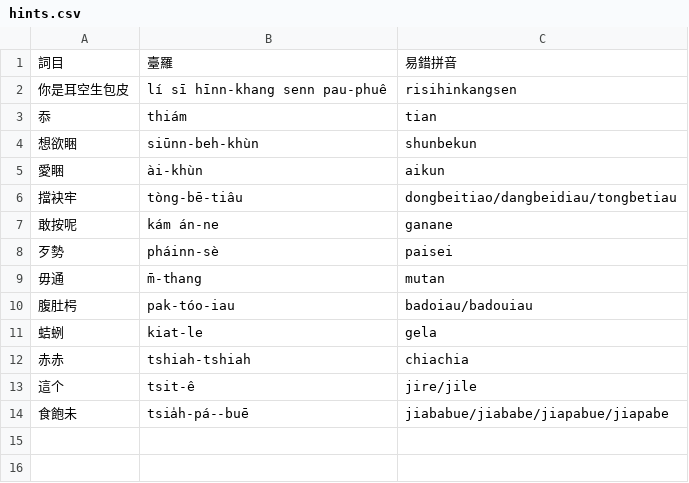
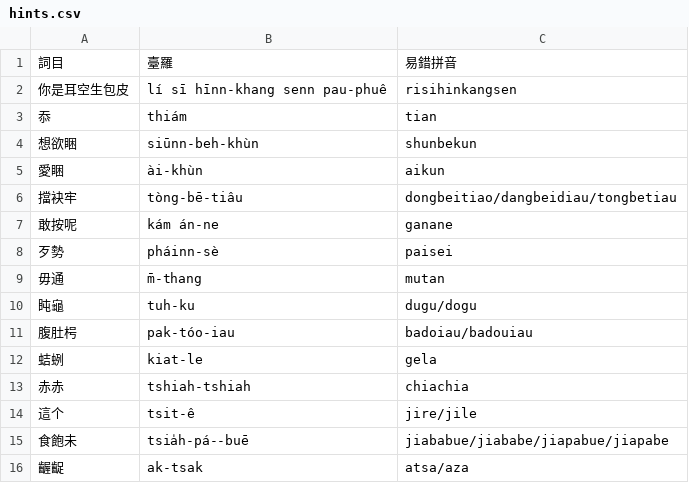
Before and after one commit to chengr4/taieagi, a CSV file: assets/hints.csv, drawn as a sheet.

Commit message:
Add phonetic hints for 盹龜 and 齷齪

```diff
--- a/assets/hints.csv
+++ b/assets/hints.csv
@@ -9,2 +9,3 @@
 毋通,m̄-thang,mutan
+盹龜,tuh-ku,dugu/dogu
 腹肚枵,pak-tóo-iau,badoiau/badouiau
@@ -14 +15,2 @@
 食飽未,tsia̍h-pá--buē,jiababue/jiababe/jiapabue/jiapabe
+齷齪,ak-tsak,atsa/aza
```
Also changed, not shown: 1 other file.
